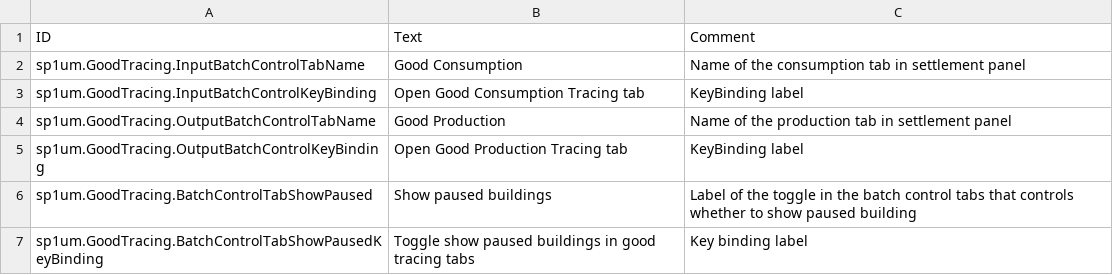
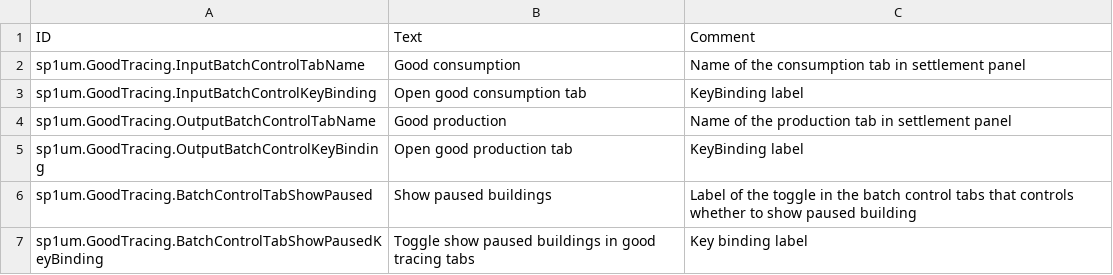
Before and after one commit to spium/timberborn-modding, a CSV file: Assets/Mods/GoodTracing/Data/Localizations/enUS.csv, drawn as a sheet.

Commit message:
feat(good-tracing): add itIT localization and improve english

```diff
--- a/Assets/Mods/GoodTracing/Data/Localizations/enUS.csv
+++ b/Assets/Mods/GoodTracing/Data/Localizations/enUS.csv
@@ -1,6 +1,6 @@
 ID,Text,Comment
-sp1um.GoodTracing.InputBatchControlTabName,Good Consumption,Name of the consumption tab in settlement panel
-sp1um.GoodTracing.InputBatchControlKeyBinding,Open Good Consumption Tracing tab,KeyBinding label
-sp1um.GoodTracing.OutputBatchControlTabName,Good Production,Name of the production tab in settlement panel
-sp1um.GoodTracing.OutputBatchControlKeyBinding,Open Good Production Tracing tab,KeyBinding label
+sp1um.GoodTracing.InputBatchControlTabName,Good consumption,Name of the consumption tab in settlement panel
+sp1um.GoodTracing.InputBatchControlKeyBinding,Open good consumption tab,KeyBinding label
+sp1um.GoodTracing.OutputBatchControlTabName,Good production,Name of the production tab in settlement panel
+sp1um.GoodTracing.OutputBatchControlKeyBinding,Open good production tab,KeyBinding label
 sp1um.GoodTracing.BatchControlTabShowPaused,Show paused buildings,Label of the toggle in the batch control tabs that controls whether to show paused building
```
Also changed, not shown: 2 other files.
